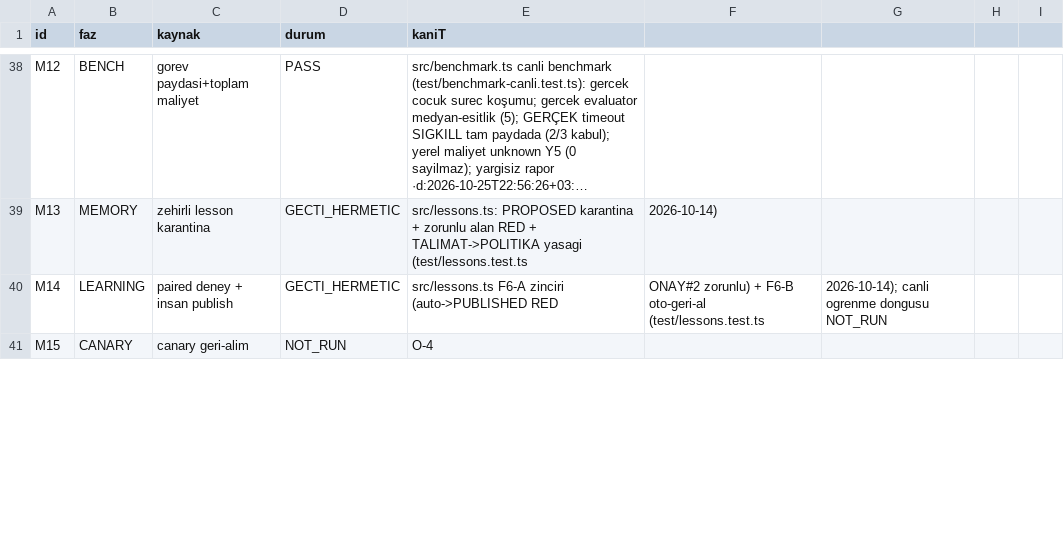
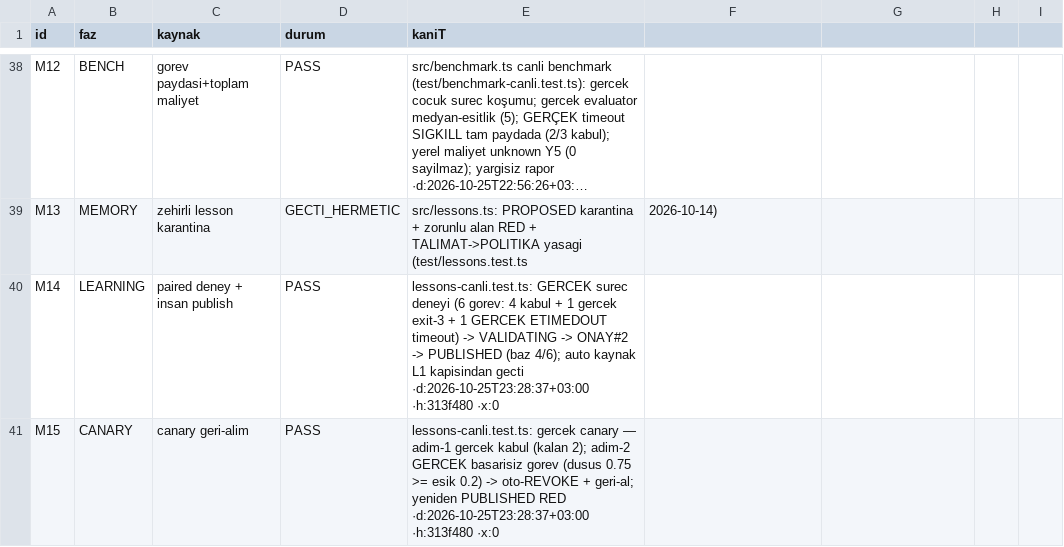
Before and after one commit to javamodu/paseo-plugin, a CSV file: plans/kabul.csv, drawn as a sheet; only a part is shown, gaps mark what is left out; long unchanged cells end in …; the diff covers the shown part only; the diff names each change by its address in the sheet, - before the commit and + after, or states it on an @@ line.

```diff
--- a/plans/kabul.csv
+++ b/plans/kabul.csv
-D40 (durum): GECTI_HERMETIC
+D40 (durum): PASS
-E40 (kaniT): src/lessons.ts F6-A zinciri (auto->PUBLISHED RED
+E40 (kaniT): lessons-canli.test.ts: GERCEK surec deneyi (6 gorev: 4 kabul + 1 gercek exit-3 + 1 GERCEK ETIMEDOUT timeout) -> VALIDATING -> ONAY#2 -> PUBLISHED (baz 4/6); auto kaynak L1 kapisindan gecti ·d:2026-10-25T23:28:37+03:00 ·h:313f480 ·x:0
-F40: ONAY#2 zorunlu) + F6-B oto-geri-al (test/lessons.test.ts
+F40: (empty)
-G40: 2026-10-14); canli ogrenme dongusu NOT_RUN
+G40: (empty)
-D41 (durum): NOT_RUN
+D41 (durum): PASS
-E41 (kaniT): O-4
+E41 (kaniT): lessons-canli.test.ts: gercek canary — adim-1 gercek kabul (kalan 2); adim-2 GERCEK basarisiz gorev (dusus 0.75 >= esik 0.2) -> oto-REVOKE + geri-al; yeniden PUBLISHED RED ·d:2026-10-25T23:28:37+03:00 ·h:313f480 ·x:0
```
Also changed, not shown: 14 edited cells elsewhere in this file, 5 other files.
